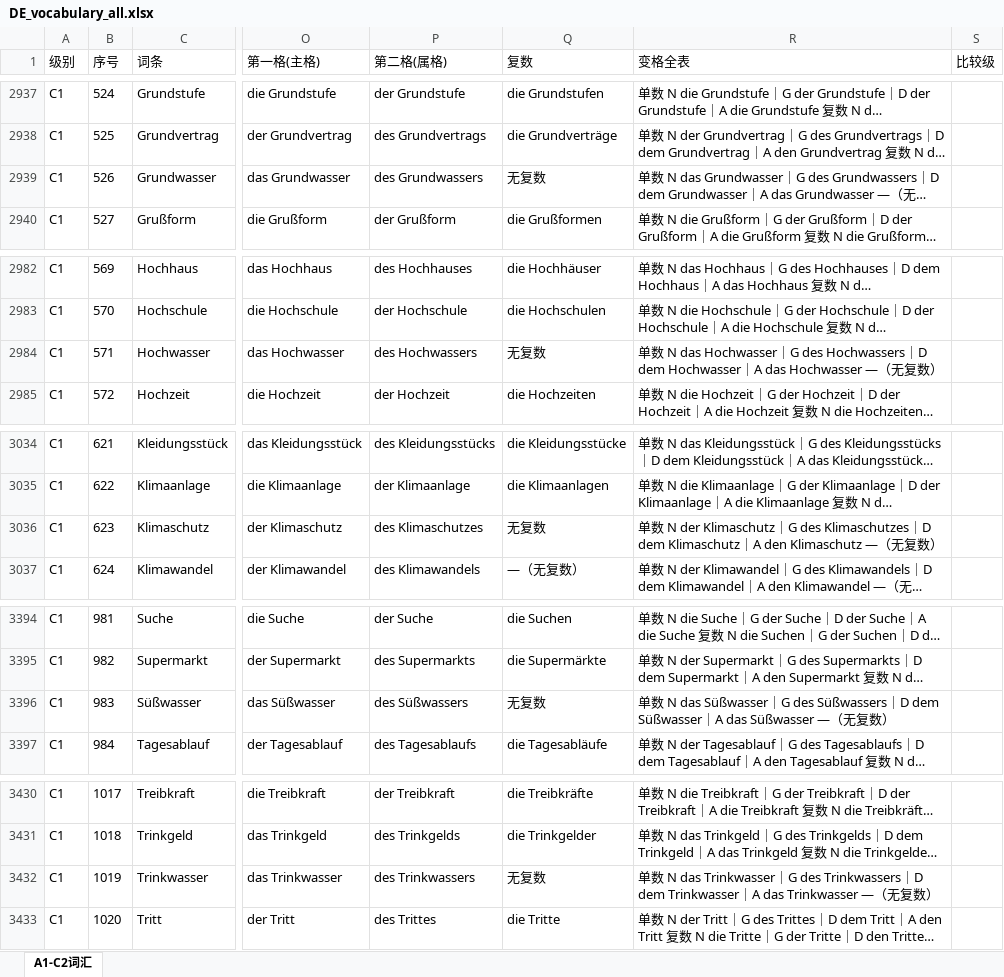
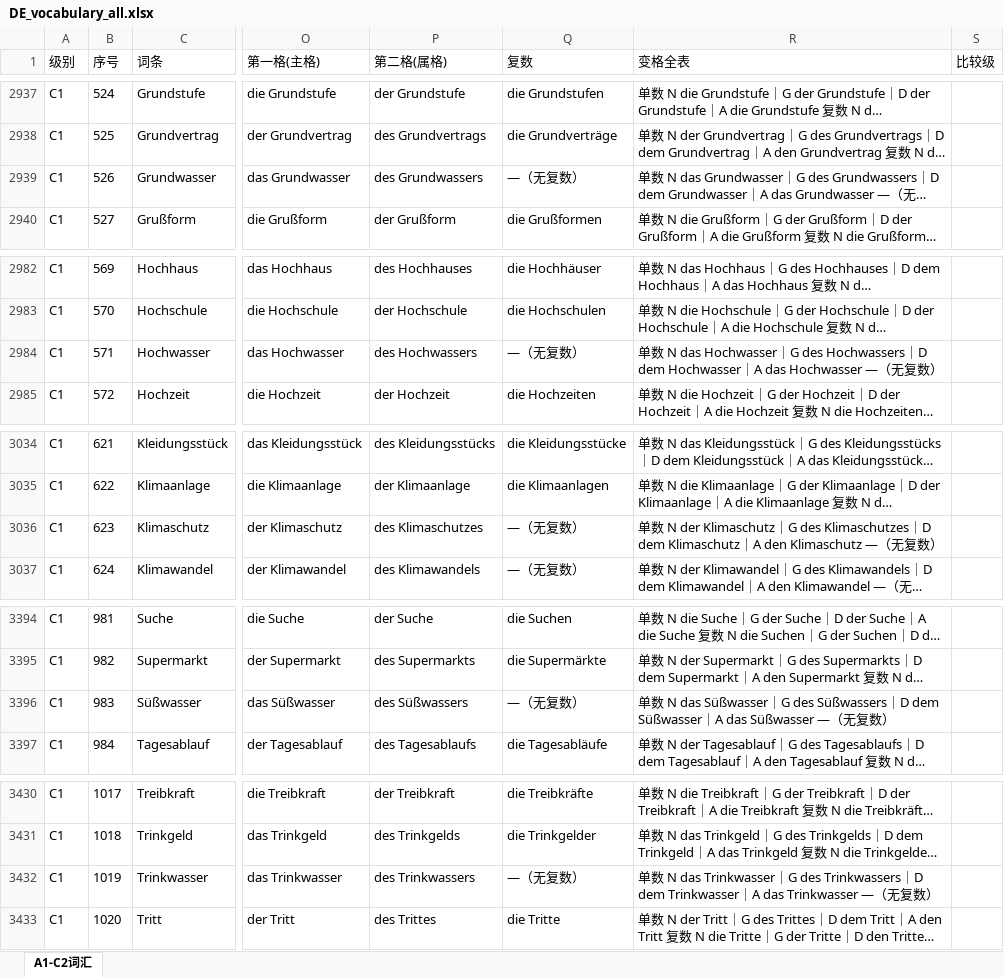
Before and after one commit to EugeneL-9929/LANG, an Excel workbook: de/vocabulary/DE_vocabulary_all.xlsx, sheet A1-C2词汇, drawn as a sheet; only a part is shown, gaps mark what is left out; long unchanged cells end in …; values as stored, in another font and other column widths than the file's, no borders; the diff covers the shown part only; the diff names each change by its address in the sheet, - before the commit and + after, or states it on an @@ line.

```diff
--- a/de/vocabulary/DE_vocabulary_all.xlsx (sheet A1-C2词汇)
+++ b/de/vocabulary/DE_vocabulary_all.xlsx (sheet A1-C2词汇)
-Q2939 (复数): 无复数
+Q2939 (复数): —（无复数）
-Q2984 (复数): 无复数
+Q2984 (复数): —（无复数）
-Q3036 (复数): 无复数
+Q3036 (复数): —（无复数）
-Q3396 (复数): 无复数
+Q3396 (复数): —（无复数）
-Q3432 (复数): 无复数
+Q3432 (复数): —（无复数）
```
Also changed, not shown: 14 edited cells elsewhere in this sheet, 21 other files.
